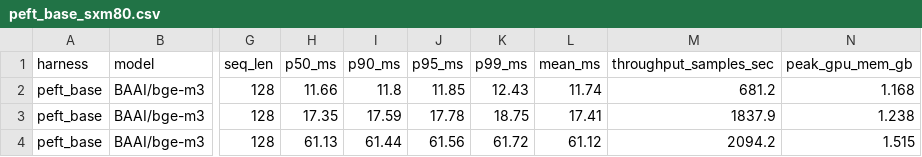
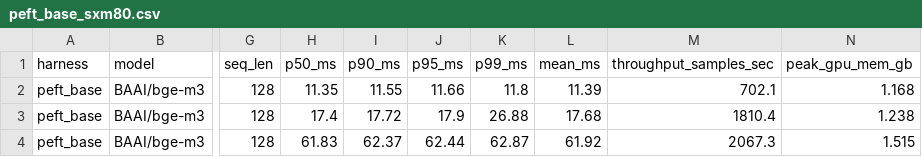
Before and after one commit to ashutoshrdwivedi/lora_scaling, a CSV file: benchmarks/results/peft_base_sxm80.csv, drawn as a sheet; only a part is shown, gaps mark what is left out; the diff names each change by its address in the sheet, - before the commit and + after, or states it on an @@ line.

```diff
--- a/benchmarks/results/peft_base_sxm80.csv
+++ b/benchmarks/results/peft_base_sxm80.csv
-H2 (p50_ms): 11.66
+H2 (p50_ms): 11.35
-I2 (p90_ms): 11.8
+I2 (p90_ms): 11.55
-J2 (p95_ms): 11.85
+J2 (p95_ms): 11.66
-K2 (p99_ms): 12.43
+K2 (p99_ms): 11.8
-L2 (mean_ms): 11.74
+L2 (mean_ms): 11.39
-M2 (throughput_samples_sec): 681.2
+M2 (throughput_samples_sec): 702.1
-H3 (p50_ms): 17.35
+H3 (p50_ms): 17.4
-I3 (p90_ms): 17.59
+I3 (p90_ms): 17.72
-J3 (p95_ms): 17.78
+J3 (p95_ms): 17.9
-K3 (p99_ms): 18.75
+K3 (p99_ms): 26.88
-L3 (mean_ms): 17.41
+L3 (mean_ms): 17.68
-M3 (throughput_samples_sec): 1837.9
+M3 (throughput_samples_sec): 1810.4
-H4 (p50_ms): 61.13
+H4 (p50_ms): 61.83
-I4 (p90_ms): 61.44
+I4 (p90_ms): 62.37
-J4 (p95_ms): 61.56
+J4 (p95_ms): 62.44
-K4 (p99_ms): 61.72
+K4 (p99_ms): 62.87
-L4 (mean_ms): 61.12
+L4 (mean_ms): 61.92
-M4 (throughput_samples_sec): 2094.2
+M4 (throughput_samples_sec): 2067.3
```
Also changed, not shown: benchmarks/results/peft_grouped_sxm80.csv, benchmarks/results/sweep_main.csv, 18 other files.
